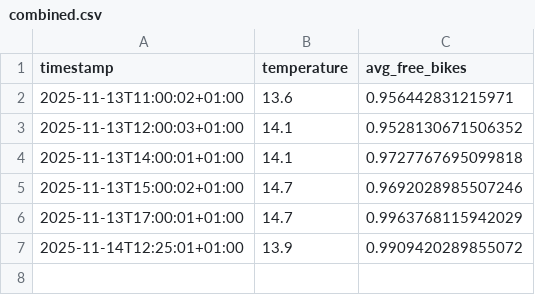
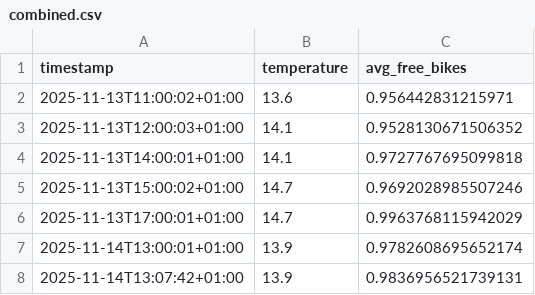
Before and after one commit to LarsGeirnaert/hogenttin-linux-2526-LarsGeirnaert, a CSV file: transformed_data/combined.csv, drawn as a sheet.

```diff
--- a/transformed_data/combined.csv
+++ b/transformed_data/combined.csv
@@ -6,2 +6,3 @@ timestamp,temperature,avg_free_bikes
 2025-11-13T17:00:01+01:00,14.7,0.9963768115942029
-2025-11-14T12:25:01+01:00,13.9,0.9909420289855072
+2025-11-14T13:00:01+01:00,13.9,0.9782608695652174
+2025-11-14T13:07:42+01:00,13.9,0.9836956521739131
```
Also changed, not shown: 14 other files.
